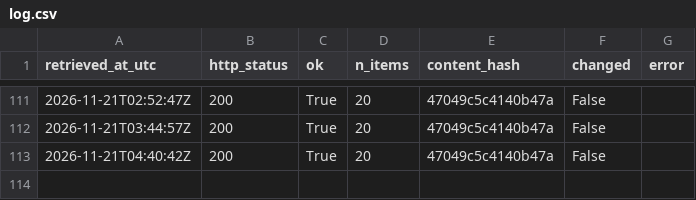
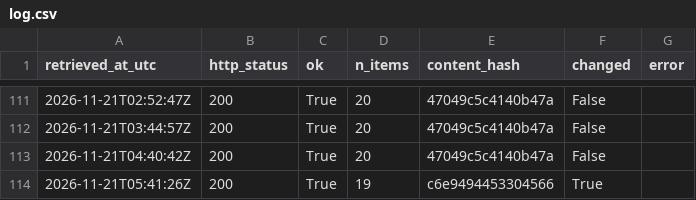
Before and after one commit to Chenyang1006/tfl-lift-data, a CSV file: data/log.csv, drawn as a sheet; only a part is shown, gaps mark what is left out.

Commit message:
Lift data 2026-11-21T05:41Z

```diff
--- a/data/log.csv
+++ b/data/log.csv
@@ -113 +113,2 @@ retrieved_at_utc,http_status,ok,n_items,content_hash,changed,error
 2026-11-21T04:40:42Z,200,True,20,47049c5c4140b47a,False,
+2026-11-21T05:41:26Z,200,True,19,c6e9494453304566,True,
```
Also changed, not shown: 2 other files.
